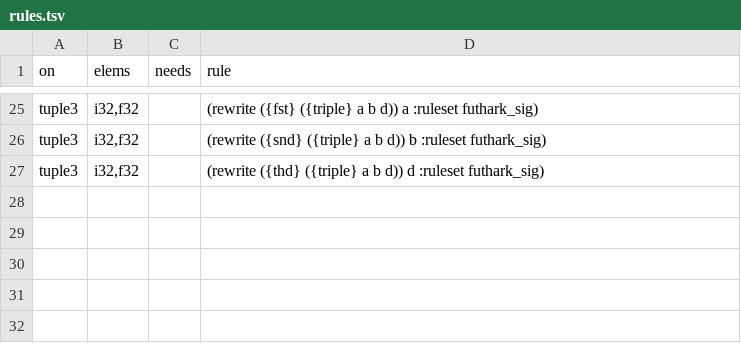
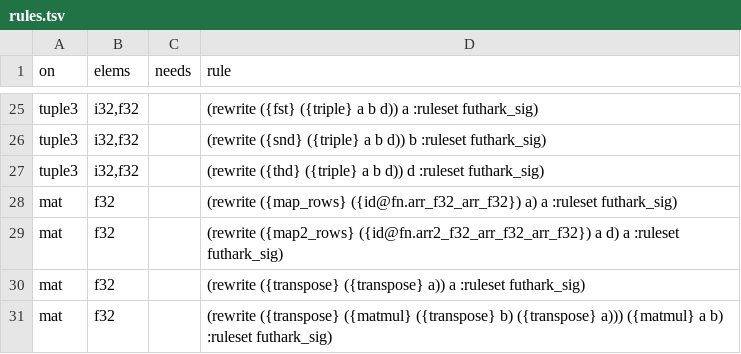
Before and after one commit to Gamakon/fuller, a TSV file: kingdoms/futhark/master/6/rules.tsv, drawn as a sheet; only a part is shown, gaps mark what is left out.

Commit message:
feat(futhark_saturation): master 6's e-graph, a sort a data type, for A7 and every view (plan 7 task F5)
- gen_tables.py egraph6_texts writes sig/<problem>/m6/egraph.{datatype,rules,rows,sorts}; witness E1-E7 (E7: no
  rule names a binder); src/futhark_view/egraph6.rs computes the same texts byte for byte (test).
- A var row's constructor is on the resolved variable (depth, ordinal), a second one for its constant reading.
- A7's four matrix rules are mat rows of master/6/rules.tsv; witness M9 checks them on matrices.
- Egraph6: import by resolved variable; place writes an extracted variable back as the destination environment's
  index word, checked by decoding again; variants; saturation only on trees with no failing requirement.
- saturated_fold: saturable/place/variables hooks (defaults unchanged for every other kingdom); key = resolved
  term; a shared part's variables take one common word, else the part is inlined; kept, unshared_by_scope.
- Tests: every reference's variants write back and render their own text (none dropped); the variants of the
  11 reference programs of reduce, scan, histogram, pathfinder and A7 are master 5's texts in order (live), and
  the k-means reference's 31 of 31 (fixture from master 5, checked by an ignored test); A7 finds the winner; a
  shared part under two environments (index words 1 of 2 and 0 of 1) folds with common word 1 and runs bit for
  bit as the unshared program on the c backend; a tree with a failing requirement is not saturated and the fold
  keeps it.

```diff
--- a/kingdoms/futhark/master/6/rules.tsv
+++ b/kingdoms/futhark/master/6/rules.tsv
@@ -27 +27,5 @@ tuple3	i32,f32		(rewrite ({snd} ({triple} a b d)) b :ruleset futhark_sig)
 tuple3	i32,f32		(rewrite ({thd} ({triple} a b d)) d :ruleset futhark_sig)
+mat	f32		(rewrite ({map_rows} ({id@fn.arr_f32_arr_f32}) a) a :ruleset futhark_sig)
+mat	f32		(rewrite ({map2_rows} ({id@fn.arr2_f32_arr_f32_arr_f32}) a d) a :ruleset futhark_sig)
+mat	f32		(rewrite ({transpose} ({transpose} a)) a :ruleset futhark_sig)
+mat	f32		(rewrite ({transpose} ({matmul} ({transpose} b) ({transpose} a))) ({matmul} a b) :ruleset futhark_sig)
```
Also changed, not shown: 36 other files.
